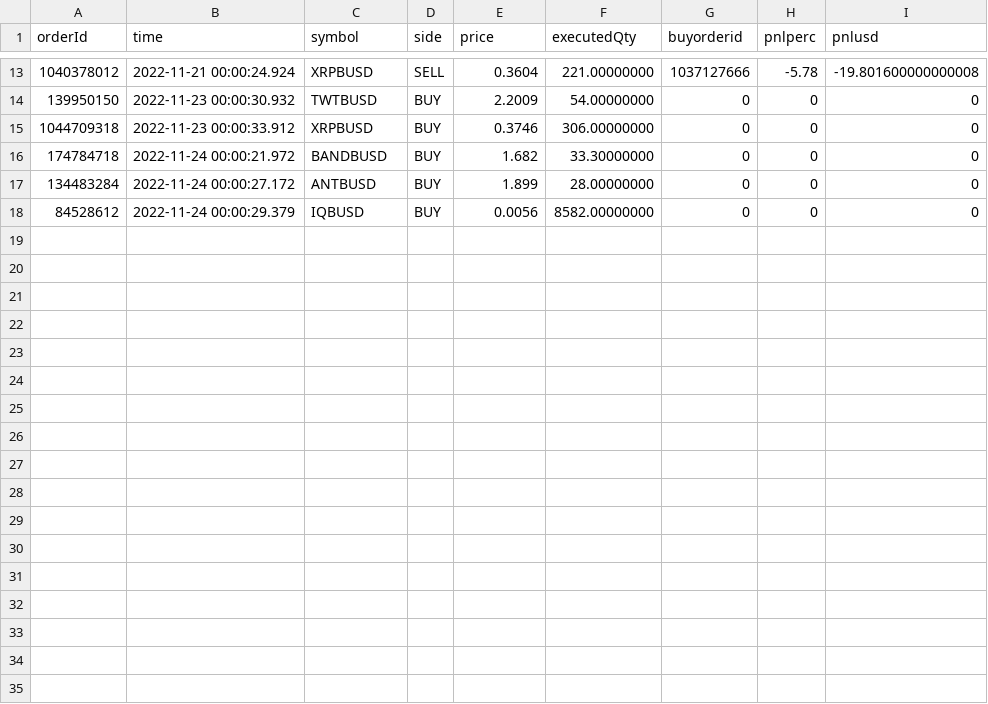
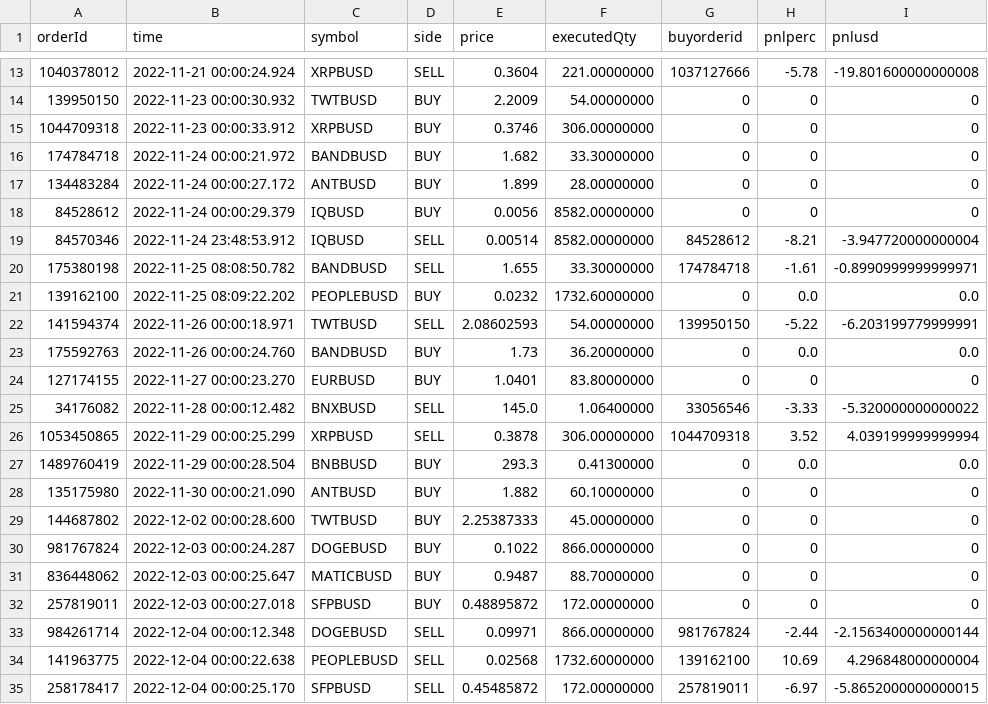
Before and after one commit to jptsantossilva/BEC, a CSV file: Prod/orders1d.csv, drawn as a sheet; only a part is shown, gaps mark what is left out.

```diff
--- a/Prod/orders1d.csv
+++ b/Prod/orders1d.csv
@@ -18 +18,18 @@ orderId,time,symbol,side,price,executedQty,buyorderid,pnlperc,pnlusd
 84528612,2022-11-24 00:00:29.379,IQBUSD,BUY,0.0056,8582.00000000,0,0,0
+84570346,2022-11-24 23:48:53.912,IQBUSD,SELL,0.00514,8582.00000000,84528612,-8.21,-3.947720000000004
+175380198,2022-11-25 08:08:50.782,BANDBUSD,SELL,1.655,33.30000000,174784718,-1.61,-0.8990999999999971
+139162100,2022-11-25 08:09:22.202,PEOPLEBUSD,BUY,0.0232,1732.60000000,0,0.0,0.0
+141594374,2022-11-26 00:00:18.971,TWTBUSD,SELL,2.08602593,54.00000000,139950150,-5.22,-6.203199779999991
+175592763,2022-11-26 00:00:24.760,BANDBUSD,BUY,1.73,36.20000000,0,0.0,0.0
+127174155,2022-11-27 00:00:23.270,EURBUSD,BUY,1.0401,83.80000000,0,0,0
+34176082,2022-11-28 00:00:12.482,BNXBUSD,SELL,145.0,1.06400000,33056546,-3.33,-5.320000000000022
+1053450865,2022-11-29 00:00:25.299,XRPBUSD,SELL,0.3878,306.00000000,1044709318,3.52,4.039199999999994
+1489760419,2022-11-29 00:00:28.504,BNBBUSD,BUY,293.3,0.41300000,0,0.0,0.0
+135175980,2022-11-30 00:00:21.090,ANTBUSD,BUY,1.882,60.10000000,0,0,0
+144687802,2022-12-02 00:00:28.600,TWTBUSD,BUY,2.25387333,45.00000000,0,0,0
+981767824,2022-12-03 00:00:24.287,DOGEBUSD,BUY,0.1022,866.00000000,0,0,0
+836448062,2022-12-03 00:00:25.647,MATICBUSD,BUY,0.9487,88.70000000,0,0,0
+257819011,2022-12-03 00:00:27.018,SFPBUSD,BUY,0.48895872,172.00000000,0,0,0
+984261714,2022-12-04 00:00:12.348,DOGEBUSD,SELL,0.09971,866.00000000,981767824,-2.44,-2.1563400000000144
+141963775,2022-12-04 00:00:22.638,PEOPLEBUSD,SELL,0.02568,1732.60000000,139162100,10.69,4.296848000000004
+258178417,2022-12-04 00:00:25.170,SFPBUSD,SELL,0.45485872,172.00000000,257819011,-6.97,-5.8652000000000015
```
Also changed, not shown: Dev/coinpairBestEma.csv, Prod/addcoinpair.csv, 20 other files.
